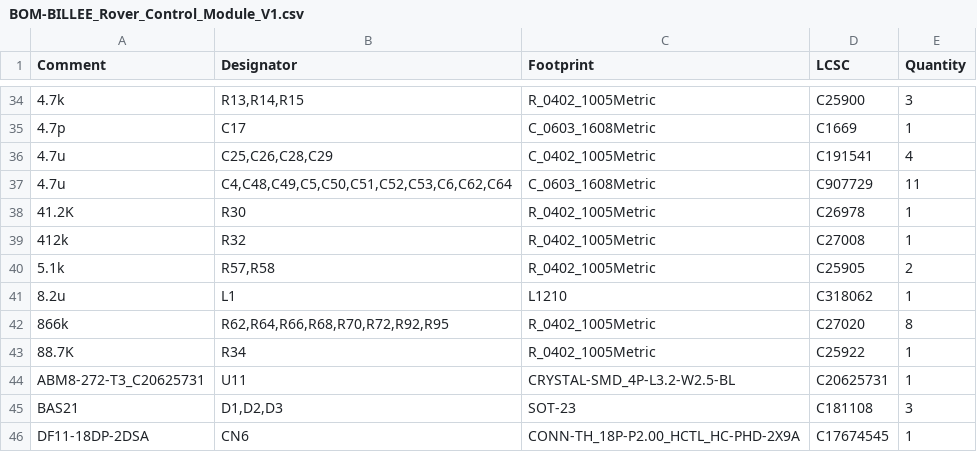
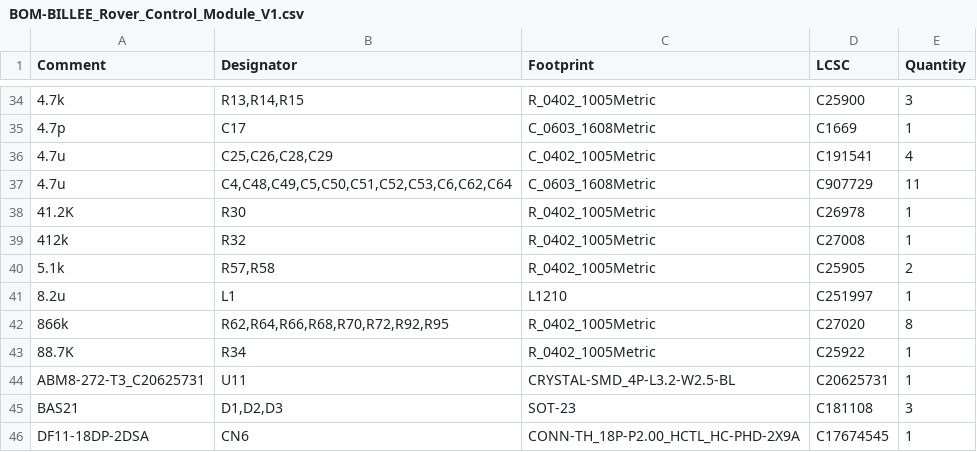
Before and after one commit to BroncoSpace-BILLEE/billee-hardware-2026, a CSV file: BILLEE_Rover_Control_Module_V1/jlcpcb/production_files/BOM-BILLEE_Rover_Control_Module_V1.csv, drawn as a sheet; only a part is shown, gaps mark what is left out.

```diff
--- a/BILLEE_Rover_Control_Module_V1/jlcpcb/production_files/BOM-BILLEE_Rover_Control_Module_V1.csv
+++ b/BILLEE_Rover_Control_Module_V1/jlcpcb/production_files/BOM-BILLEE_Rover_Control_Module_V1.csv
@@ -40,3 +40,3 @@ Comment,Designator,Footprint,LCSC,Quantity
 5.1k,"R57,R58",R_0402_1005Metric,C25905,2
-8.2u,L1,L1210,C318062,1
+8.2u,L1,L1210,C251997,1
 866k,"R62,R64,R66,R68,R70,R72,R92,R95",R_0402_1005Metric,C27020,8
```
Also changed, not shown: 22 other files.
